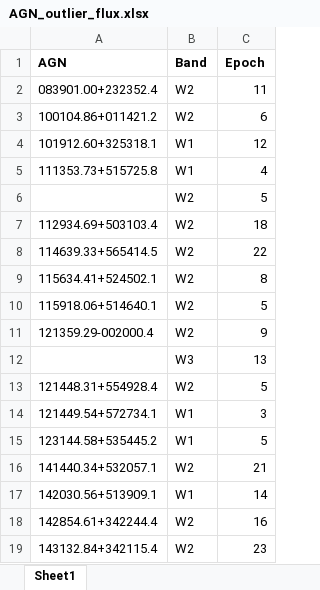
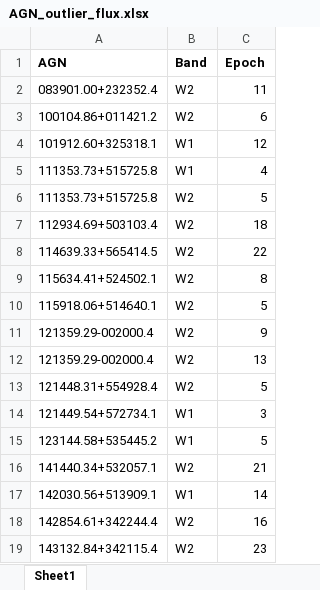
Before and after one commit to ciaranlong7/Project_Repository, an Excel workbook: AGN_outlier_flux.xlsx, sheet Sheet1, drawn as a sheet; only a part is shown; values as stored, in another font and other column widths than the file's, no borders; removed rows and columns are numbered as before the commit, all else as after; the diff names each change by its address in the sheet, - before the commit and + after, or states it on an @@ line.

Commit message:
Running z_score MIR code with manual spurious epochs removal and not 2nd max & min

```diff
--- a/AGN_outlier_flux.xlsx (sheet Sheet1)
+++ b/AGN_outlier_flux.xlsx (sheet Sheet1)
-A6 (AGN): (empty)
+A6 (AGN): 111353.73+515725.8
-row 12:  | W3 | 13
+row 12: 121359.29-002000.4 | W2 | 13
```
Also changed, not shown: 8 other files.
